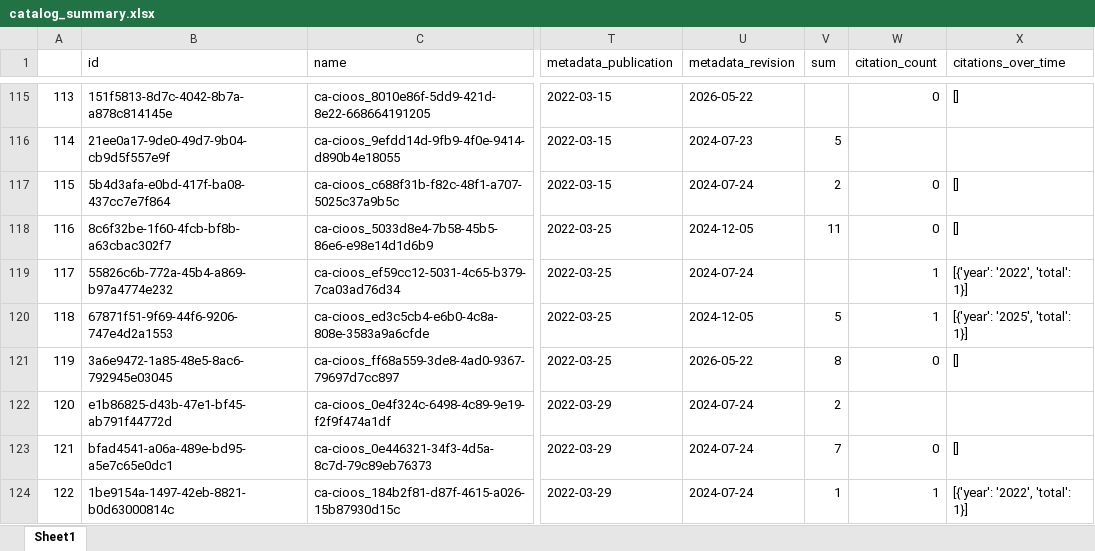
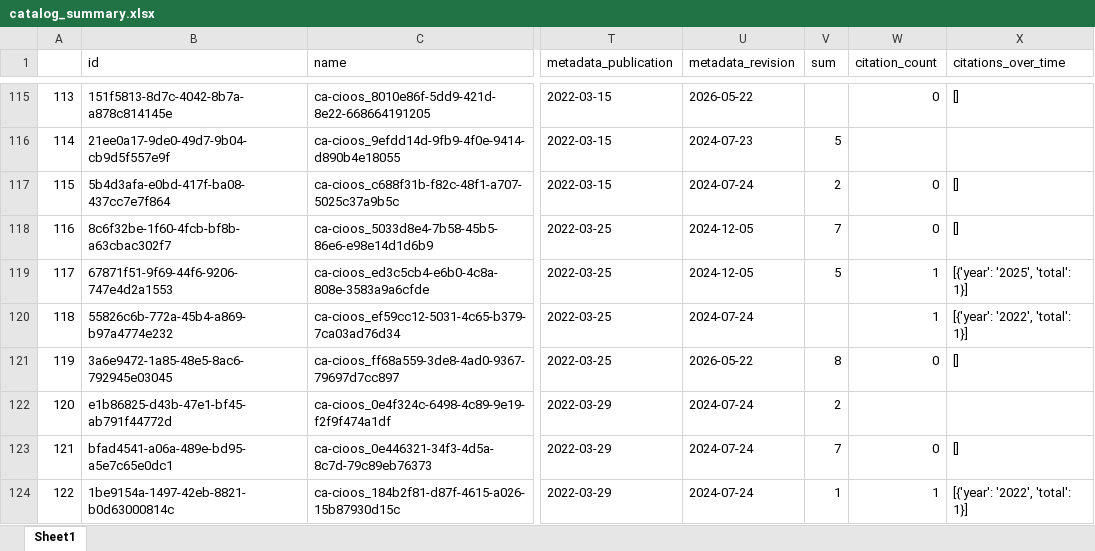
Before and after one commit to HakaiInstitute/hakai-ckan-records-checks, an Excel workbook: docs/catalog_summary.xlsx, sheet Sheet1, drawn as a sheet; only a part is shown, gaps mark what is left out; values as stored, in another font and other column widths than the file's, no borders; the diff covers the shown part only; the diff names each change by its address in the sheet, - before the commit and + after, or states it on an @@ line.

```diff
--- a/docs/catalog_summary.xlsx (sheet Sheet1)
+++ b/docs/catalog_summary.xlsx (sheet Sheet1)
@@ column A renumbered from row 88 down @@
-V118 (sum): 11
+V118 (sum): 7
@@ row 120 moved to row 119: 117 @@
```
Also changed, not shown: 2 added rows, 1 moved row and 10 edited cells elsewhere in this sheet, docs/issues_list.xlsx, 30 other files.
